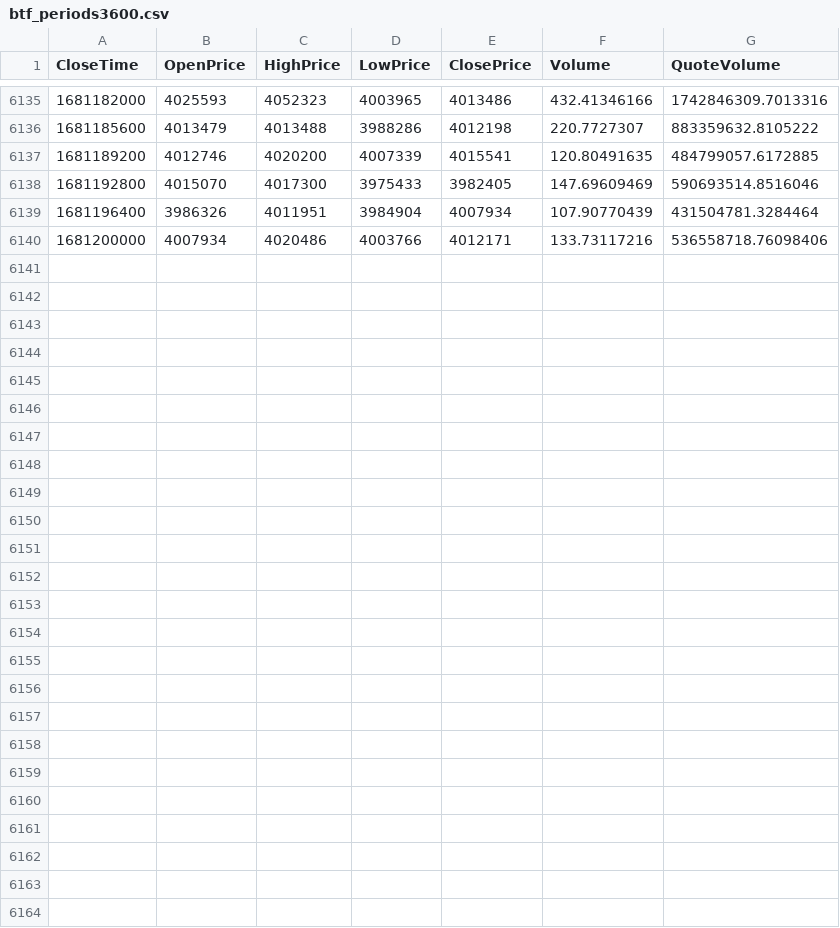
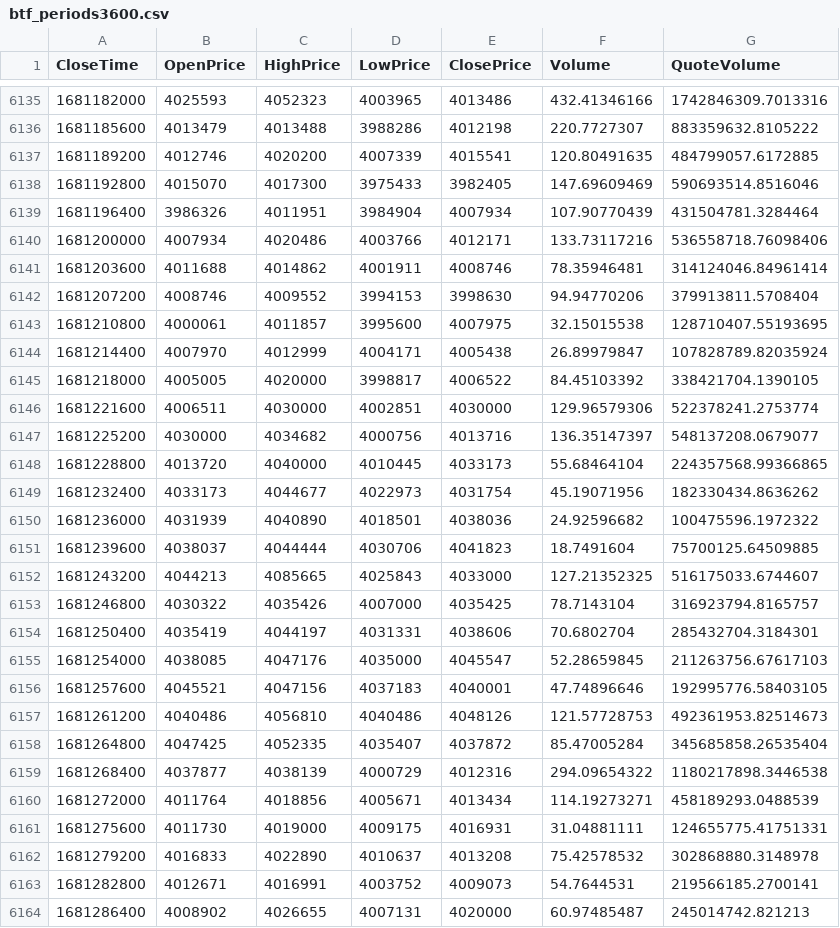
Before and after one commit to aralsea/btc-data-analysis, a CSV file: src/input_data/btf_periods3600.csv, drawn as a sheet; only a part is shown, gaps mark what is left out; the diff names each change by its address in the sheet, - before the commit and + after, or states it on an @@ line.

Commit message:
add data

```diff
--- a/src/input_data/btf_periods3600.csv
+++ b/src/input_data/btf_periods3600.csv
+row 6141: 1681203600 | 4011688 | 4014862 | 4001911 | 4008746 | 78.35946481 | 314124046.84961414
+row 6142: 1681207200 | 4008746 | 4009552 | 3994153 | 3998630 | 94.94770206 | 379913811.5708404
+row 6143: 1681210800 | 4000061 | 4011857 | 3995600 | 4007975 | 32.15015538 | 128710407.55193695
+row 6144: 1681214400 | 4007970 | 4012999 | 4004171 | 4005438 | 26.89979847 | 107828789.82035924
+row 6145: 1681218000 | 4005005 | 4020000 | 3998817 | 4006522 | 84.45103392 | 338421704.1390105
+row 6146: 1681221600 | 4006511 | 4030000 | 4002851 | 4030000 | 129.96579306 | 522378241.2753774
+row 6147: 1681225200 | 4030000 | 4034682 | 4000756 | 4013716 | 136.35147397 | 548137208.0679077
+row 6148: 1681228800 | 4013720 | 4040000 | 4010445 | 4033173 | 55.68464104 | 224357568.99366865
+row 6149: 1681232400 | 4033173 | 4044677 | 4022973 | 4031754 | 45.19071956 | 182330434.8636262
+row 6150: 1681236000 | 4031939 | 4040890 | 4018501 | 4038036 | 24.92596682 | 100475596.1972322
+row 6151: 1681239600 | 4038037 | 4044444 | 4030706 | 4041823 | 18.7491604 | 75700125.64509885
+row 6152: 1681243200 | 4044213 | 4085665 | 4025843 | 4033000 | 127.21352325 | 516175033.6744607
+row 6153: 1681246800 | 4030322 | 4035426 | 4007000 | 4035425 | 78.7143104 | 316923794.8165757
+row 6154: 1681250400 | 4035419 | 4044197 | 4031331 | 4038606 | 70.6802704 | 285432704.3184301
+row 6155: 1681254000 | 4038085 | 4047176 | 4035000 | 4045547 | 52.28659845 | 211263756.67617103
+row 6156: 1681257600 | 4045521 | 4047156 | 4037183 | 4040001 | 47.74896646 | 192995776.58403105
+row 6157: 1681261200 | 4040486 | 4056810 | 4040486 | 4048126 | 121.57728753 | 492361953.82514673
+row 6158: 1681264800 | 4047425 | 4052335 | 4035407 | 4037872 | 85.47005284 | 345685858.26535404
+row 6159: 1681268400 | 4037877 | 4038139 | 4000729 | 4012316 | 294.09654322 | 1180217898.3446538
+row 6160: 1681272000 | 4011764 | 4018856 | 4005671 | 4013434 | 114.19273271 | 458189293.0488539
+row 6161: 1681275600 | 4011730 | 4019000 | 4009175 | 4016931 | 31.04881111 | 124655775.41751331
+row 6162: 1681279200 | 4016833 | 4022890 | 4010637 | 4013208 | 75.42578532 | 302868880.3148978
+row 6163: 1681282800 | 4012671 | 4016991 | 4003752 | 4009073 | 54.7644531 | 219566185.2700141
+row 6164: 1681286400 | 4008902 | 4026655 | 4007131 | 4020000 | 60.97485487 | 245014742.821213
```
Also changed, not shown: src/input_data/btf_periods86400.csv, 3 other files.
